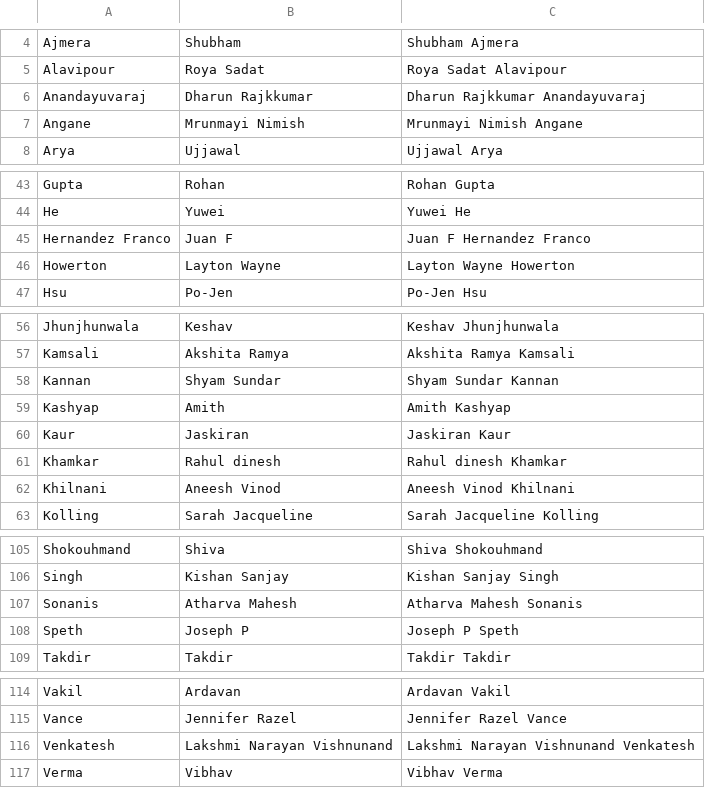
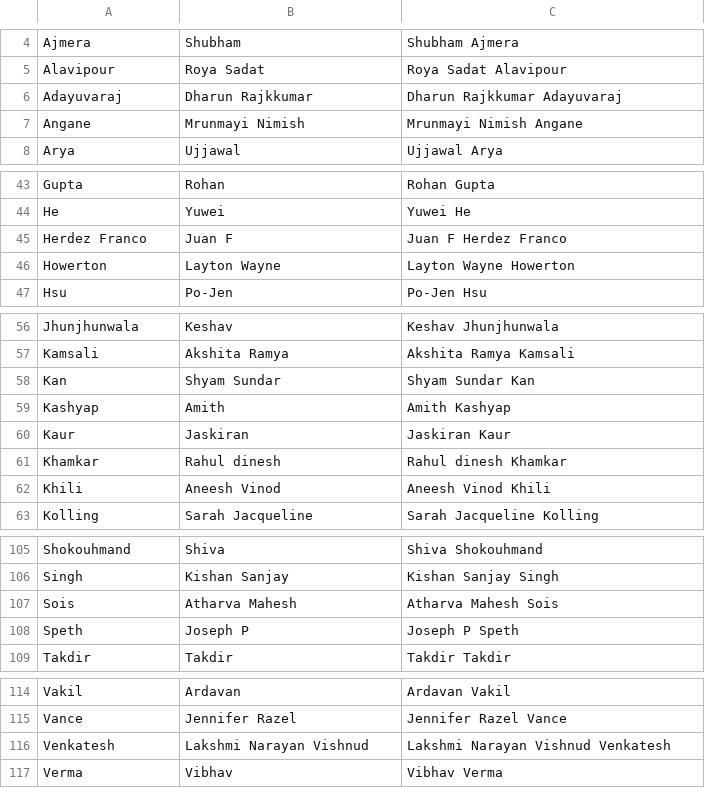
Before and after one commit to ParikshitSah/GSPD, a CSV file: 2.17.23 Pint Night.csv, drawn as a sheet; only a part is shown, gaps mark what is left out; the diff names each change by its address in the sheet, - before the commit and + after, or states it on an @@ line.

```diff
--- a/2.17.23 Pint Night.csv
+++ b/2.17.23 Pint Night.csv
-A6: Anandayuvaraj
+A6: Adayuvaraj
-C6: Dharun Rajkkumar Anandayuvaraj
+C6: Dharun Rajkkumar Adayuvaraj
-A45: Hernandez Franco
+A45: Herdez Franco
-C45: Juan F Hernandez Franco
+C45: Juan F Herdez Franco
-A58: Kannan
+A58: Kan
-C58: Shyam Sundar Kannan
+C58: Shyam Sundar Kan
-A62: Khilnani
+A62: Khili
-C62: Aneesh Vinod Khilnani
+C62: Aneesh Vinod Khili
-A107: Sonanis
+A107: Sois
-C107: Atharva Mahesh Sonanis
+C107: Atharva Mahesh Sois
-B116: Lakshmi Narayan Vishnunand
+B116: Lakshmi Narayan Vishnud
-C116: Lakshmi Narayan Vishnunand Venkatesh
+C116: Lakshmi Narayan Vishnud Venkatesh
```
Also changed, not shown: 1 other file.
